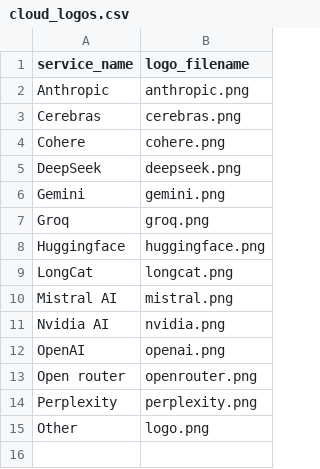
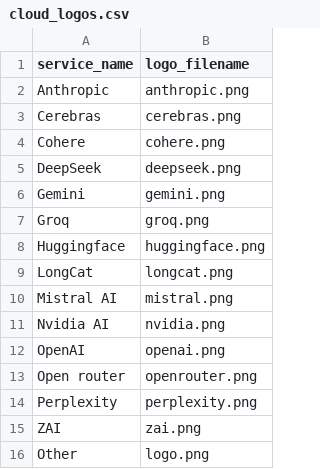
Before and after one commit to SaiSivarajuIN/ai_think, a CSV file: data/cloud_logos.csv, drawn as a sheet; the diff names each change by its address in the sheet, - before the commit and + after, or states it on an @@ line.

```diff
--- a/data/cloud_logos.csv
+++ b/data/cloud_logos.csv
+row 15: ZAI | zai.png
```
Also changed, not shown: data/cloud_api.csv, data/error_handling.csv, 17 other files.
